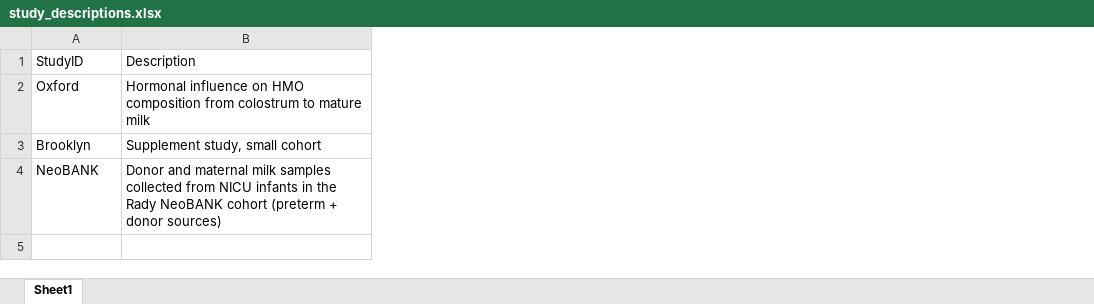
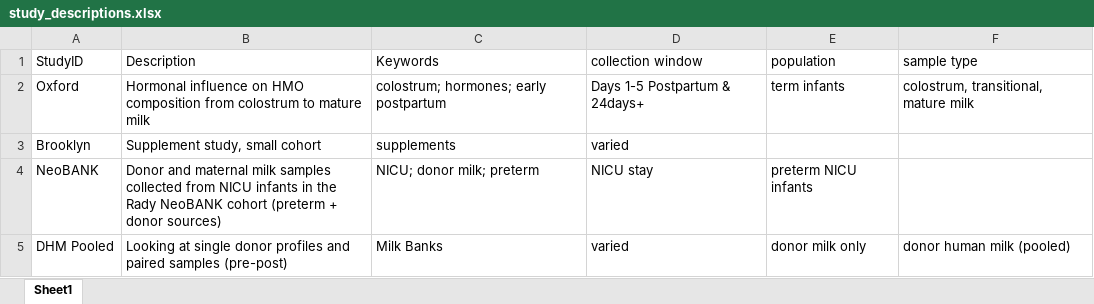
Before and after one commit to spann-pediatrics/HMO-Dashboard, an Excel workbook: metadata/study_descriptions.xlsx, sheet Sheet1, drawn as a sheet; values as stored, in another font and other column widths than the file's, no borders; the diff names each change by its address in the sheet, - before the commit and + after, or states it on an @@ line.

```diff
--- a/metadata/study_descriptions.xlsx (sheet Sheet1)
+++ b/metadata/study_descriptions.xlsx (sheet Sheet1)
+column C (Keywords), rows 2-4: colostrum; hormones; early postpartum | supplements | NICU; donor milk; preterm
+column D (collection window), rows 2-4: Days 1-5 Postpartum & 24days+ | varied | NICU stay
+column E (population), rows 2-4: term infants |  | preterm NICU infants
+column F (sample type), row 2: colostrum, transitional, mature milk
+row 5: DHM Pooled | Looking at single donor profiles and paired samples (pre-post) | Milk Banks | varied | donor milk only | donor human milk (pooled)
```
Also changed, not shown: metadata/study_locations.xlsx, raw/Brooklyn/Brooklyn College Metadata.xlsx, 30 other files.
